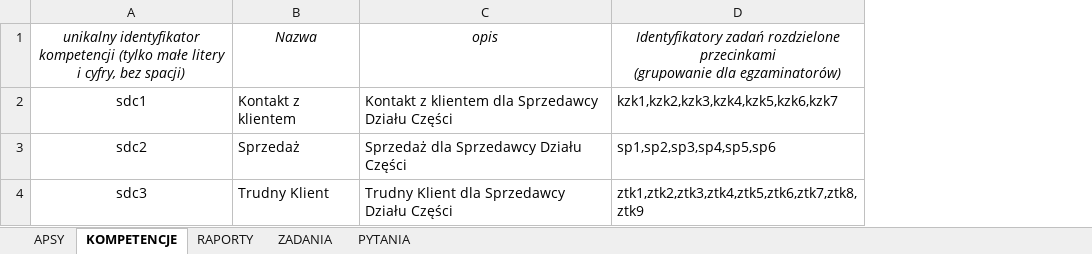
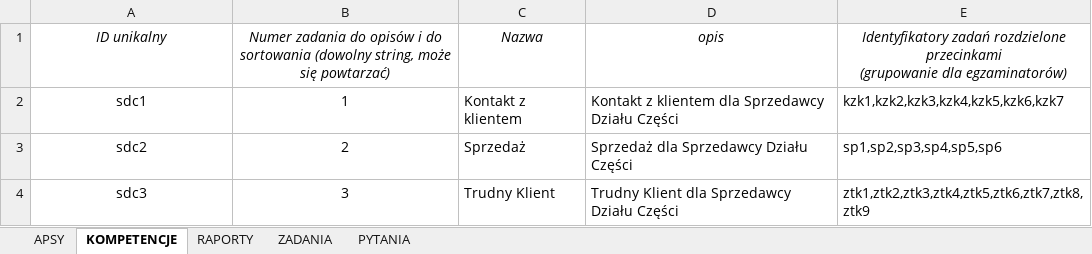
Before and after one commit to krzylag/analiza-potrzeb-szkoleniowych, an Excel workbook: doc/schemas_v2/Sprzedawca Działu Części – zaawansowany.xlsx, sheet KOMPETENCJE, drawn as a sheet; values as stored, in another font and other column widths than the file's, no borders; the diff names each change by its address in the sheet, - before the commit and + after, or states it on an @@ line.

```diff
--- a/doc/schemas_v2/Sprzedawca Działu Części – zaawansowany.xlsx (sheet KOMPETENCJE)
+++ b/doc/schemas_v2/Sprzedawca Działu Części – zaawansowany.xlsx (sheet KOMPETENCJE)
+column B, rows 1-4: Numer zadania do opisów i do sortowania (dowolny string, może się powtarzać) | 1 | 2 | 3
-A1: unikalny identyfikator kompetencji (tylko małe litery i cyfry, bez spacji)
+A1: ID unikalny
```
Also changed, not shown: sheet RAPORTY, sheet PYTANIA, sheet APSY, sheet ZADANIA, 19 other files.
